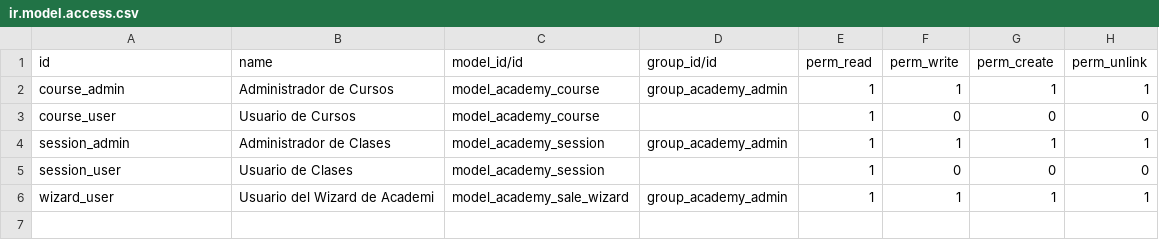
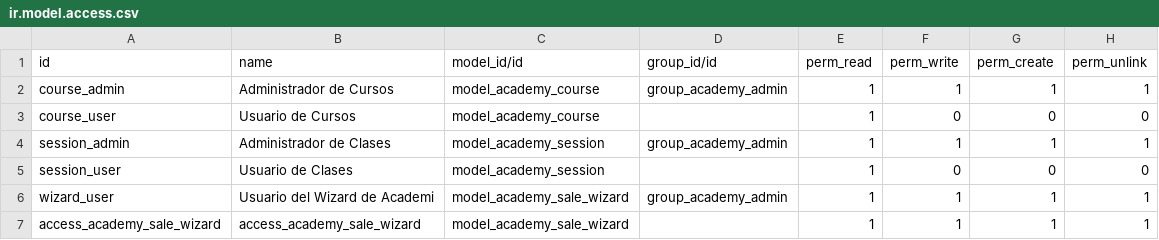
Before and after one commit to matiassalomon/capacitacion-odoo, a CSV file: odoo_academy/security/ir.model.access.csv, drawn as a sheet; the diff names each change by its address in the sheet, - before the commit and + after, or states it on an @@ line.

```diff
--- a/odoo_academy/security/ir.model.access.csv
+++ b/odoo_academy/security/ir.model.access.csv
+row 7: access_academy_sale_wizard | access_academy_sale_wizard | model_academy_sale_wizard |  | 1 | 1 | 1 | 1
```
Also changed, not shown: 3 other files.
